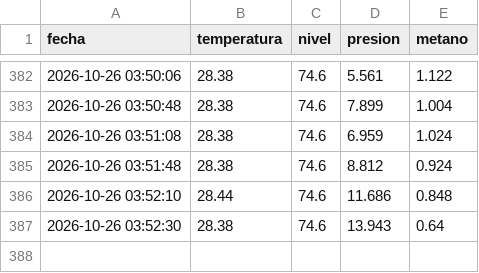
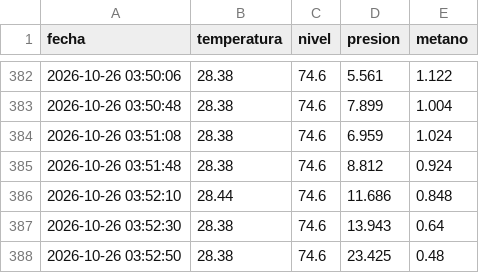
Before and after one commit to Rafael-blink/biodigestor-iot-san-jose, a CSV file: docs/historial.csv, drawn as a sheet; only a part is shown, gaps mark what is left out.

Commit message:
Nuevo dato de sensor

```diff
--- a/docs/historial.csv
+++ b/docs/historial.csv
@@ -387 +387,2 @@ fecha,temperatura,nivel,presion,metano
 2026-10-26 03:52:30,28.38,74.6,13.943,0.64
+2026-10-26 03:52:50,28.38,74.6,23.425,0.48
```
